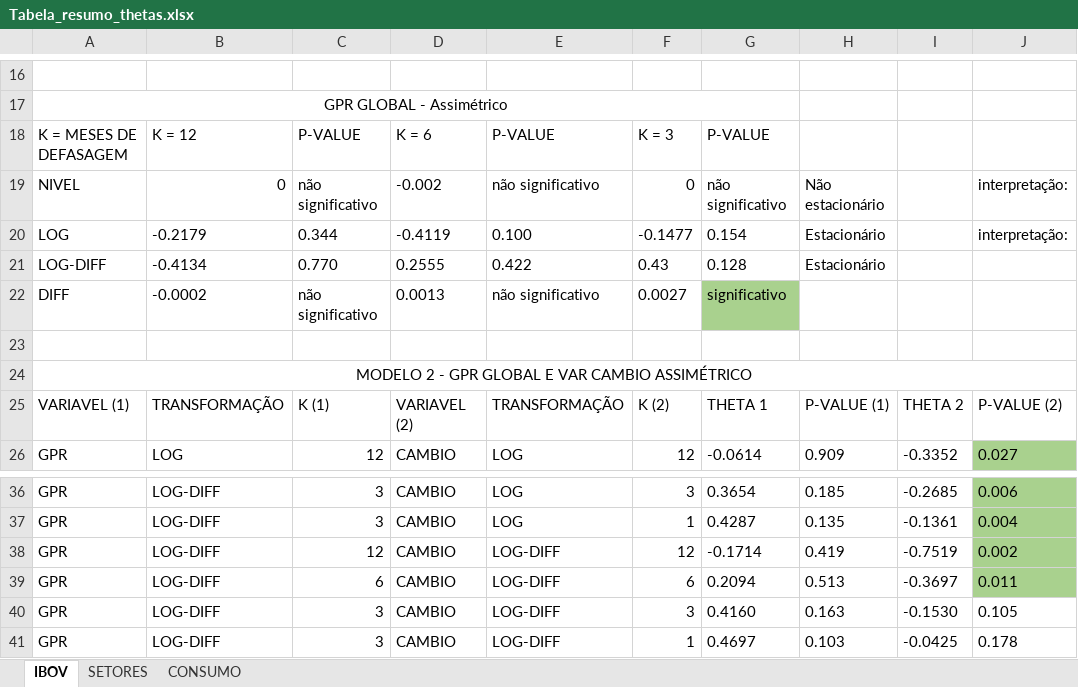
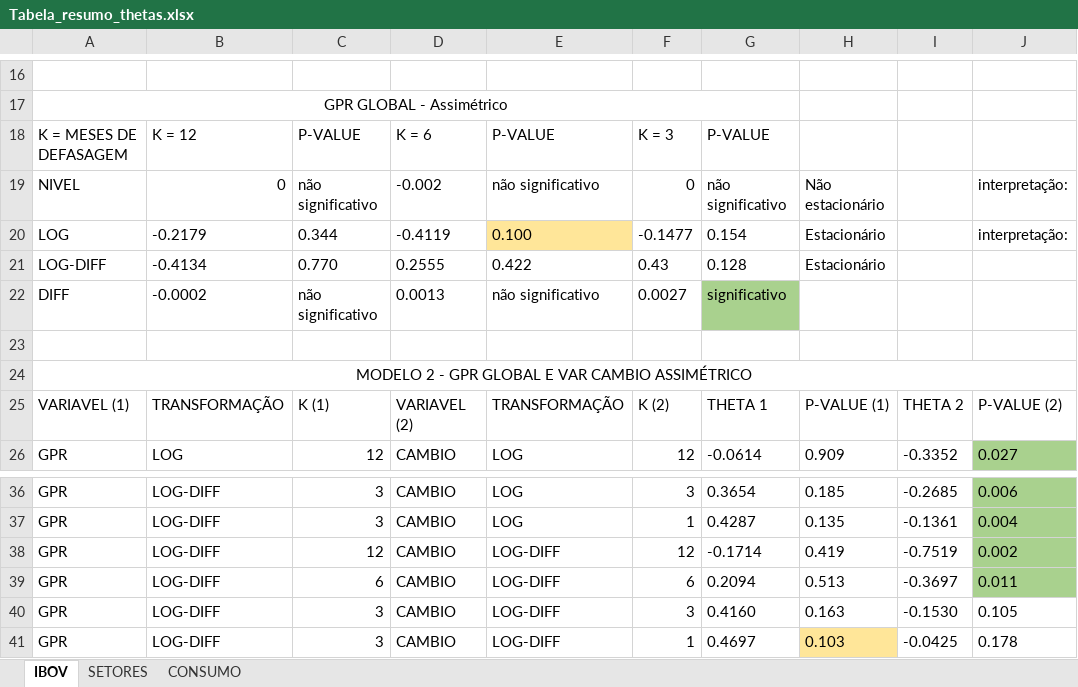
Before and after one commit to L3Reis/Impacto-geopolitico-ibovespa, an Excel workbook: graficos_tabelas/preliminares/Tabela_resumo_thetas.xlsx, sheet IBOV, drawn as a sheet; only a part is shown, gaps mark what is left out; values as stored, in another font and other column widths than the file's, no borders; the diff names each change by its address in the sheet, - before the commit and + after, or states it on an @@ line.

```diff
--- a/graficos_tabelas/preliminares/Tabela_resumo_thetas.xlsx (sheet IBOV)
+++ b/graficos_tabelas/preliminares/Tabela_resumo_thetas.xlsx (sheet IBOV)
-E20 fill: none
+E20 fill: #FFE699
-H41 fill: none
+H41 fill: #FFE699
```
Also changed, not shown: sheet CONSUMO, sheet SETORES, 1 other file.
